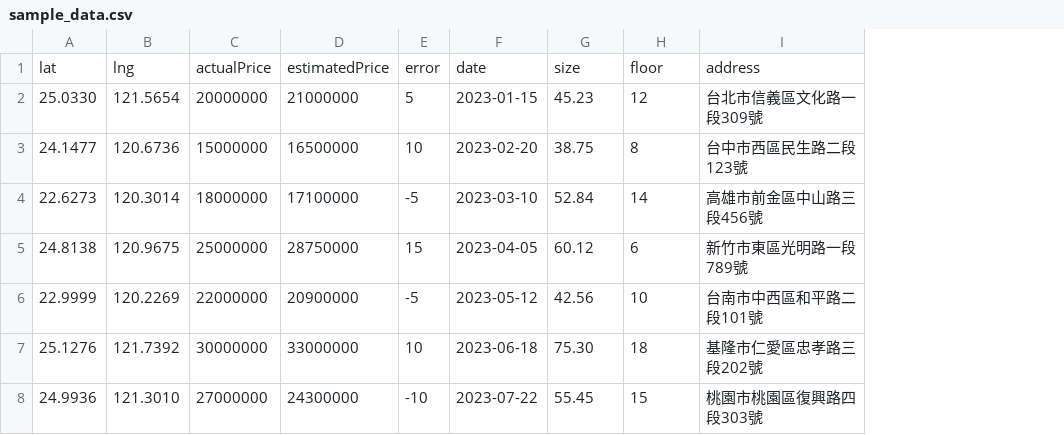
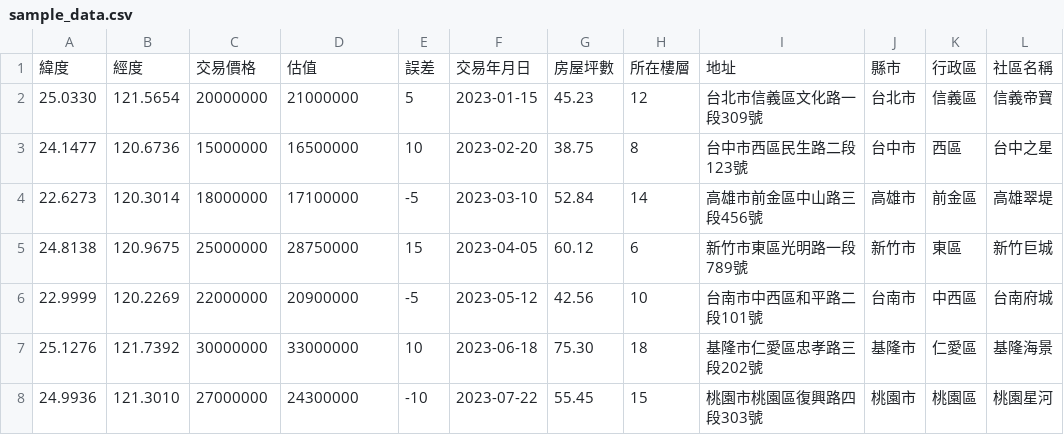
Before and after one commit to ammosu/real-estate-map, a CSV file: public/sample_data.csv, drawn as a sheet; removed rows and columns are numbered as before the commit, all else as after; the diff names each change by its address in the sheet, - before the commit and + after, or states it on an @@ line.

Commit message:
[update] csv columns in Chinese

```diff
--- a/public/sample_data.csv
+++ b/public/sample_data.csv
+column J, rows 2-8: 台北市 | 台中市 | 高雄市 | 新竹市 | 台南市 | 基隆市 | 桃園市
+column K, rows 2-8: 信義區 | 西區 | 前金區 | 東區 | 中西區 | 仁愛區 | 桃園區
+column L, rows 2-8: 信義帝寶 | 台中之星 | 高雄翠堤 | 新竹巨城 | 台南府城 | 基隆海景 | 桃園星河
-row 1: lat | lng | actualPrice | estimatedPrice | error | date | size | floor | address
+row 1: 緯度 | 經度 | 交易價格 | 估值 | 誤差 | 交易年月日 | 房屋坪數 | 所在樓層 | 地址 | 縣市 | 行政區 | 社區名稱
```
Also changed, not shown: 3 other files.
